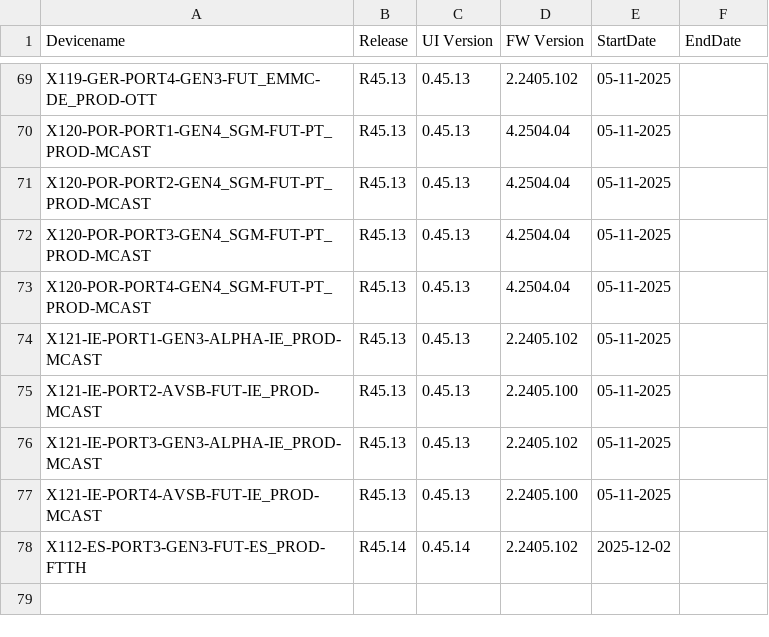
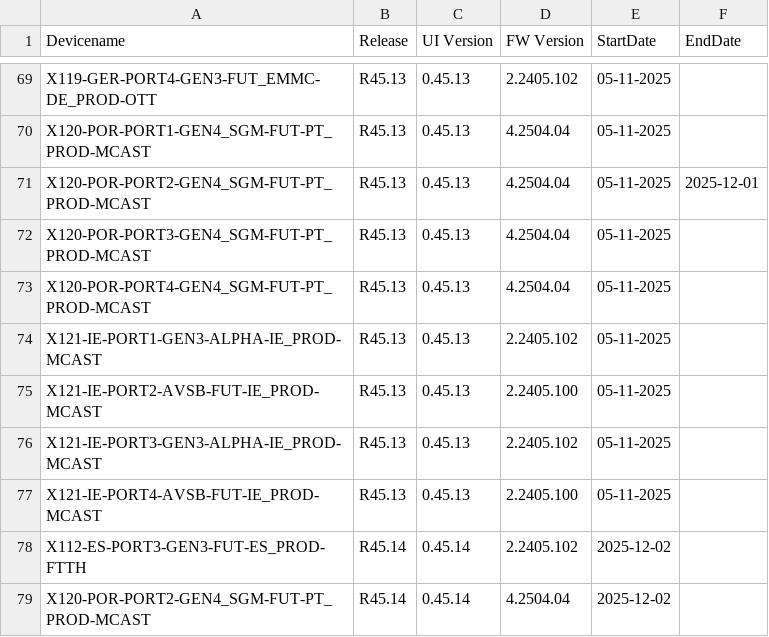
Before and after one commit to VFTV-Testing/VCOEQA-Utilities, a CSV file: DeviceInformation_Utility/Android_Device_Utility.csv, drawn as a sheet; only a part is shown, gaps mark what is left out.

Commit message:
Update device data for X120-POR-PORT2-GEN4_SGM-FUT-PT_PROD-MCAST

```diff
--- a/DeviceInformation_Utility/Android_Device_Utility.csv
+++ b/DeviceInformation_Utility/Android_Device_Utility.csv
@@ -70,3 +70,3 @@ X119-GER-PORT4-GEN3-FUT_EMMC-DE_PROD-OTT,R45.13,0.45.13,2.2405.102,05-11-2025,
 X120-POR-PORT1-GEN4_SGM-FUT-PT_PROD-MCAST,R45.13,0.45.13,4.2504.04,05-11-2025,
-X120-POR-PORT2-GEN4_SGM-FUT-PT_PROD-MCAST,R45.13,0.45.13,4.2504.04,05-11-2025,
+X120-POR-PORT2-GEN4_SGM-FUT-PT_PROD-MCAST,R45.13,0.45.13,4.2504.04,05-11-2025,2025-12-01
 X120-POR-PORT3-GEN4_SGM-FUT-PT_PROD-MCAST,R45.13,0.45.13,4.2504.04,05-11-2025,
@@ -78 +78,2 @@ X121-IE-PORT4-AVSB-FUT-IE_PROD-MCAST,R45.13,0.45.13,2.2405.100,05-11-2025,
 X112-ES-PORT3-GEN3-FUT-ES_PROD-FTTH,R45.14,0.45.14,2.2405.102,2025-12-02,
+X120-POR-PORT2-GEN4_SGM-FUT-PT_PROD-MCAST,R45.14,0.45.14,4.2504.04,2025-12-02,
```
